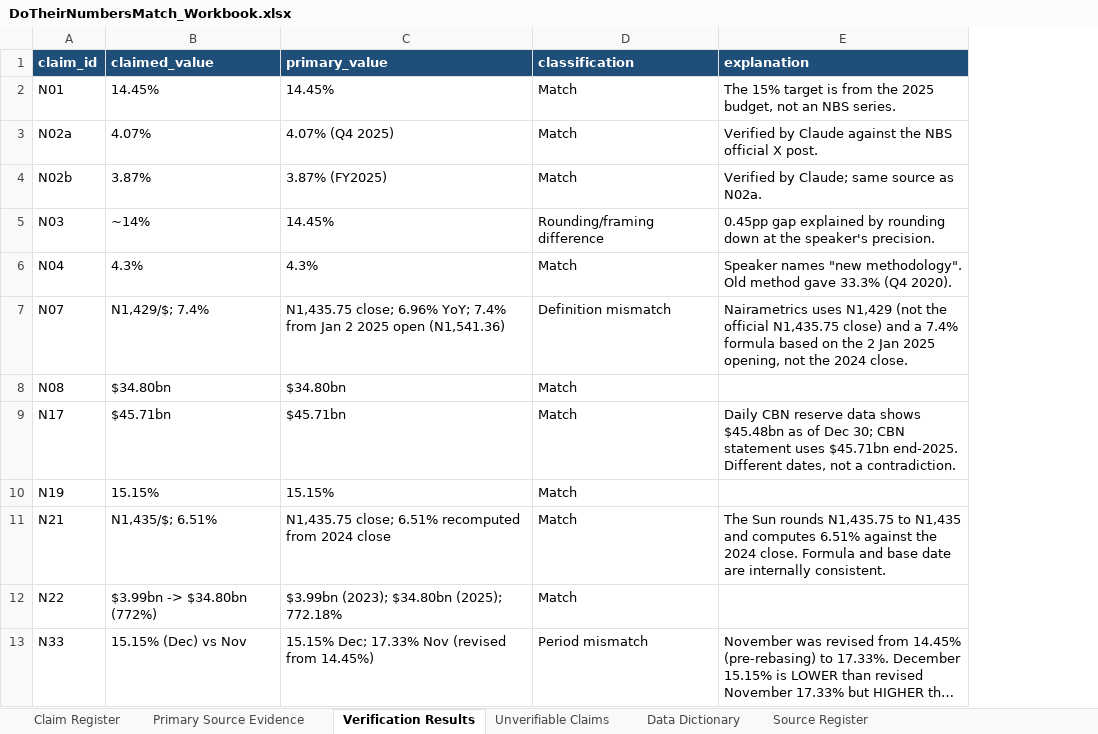
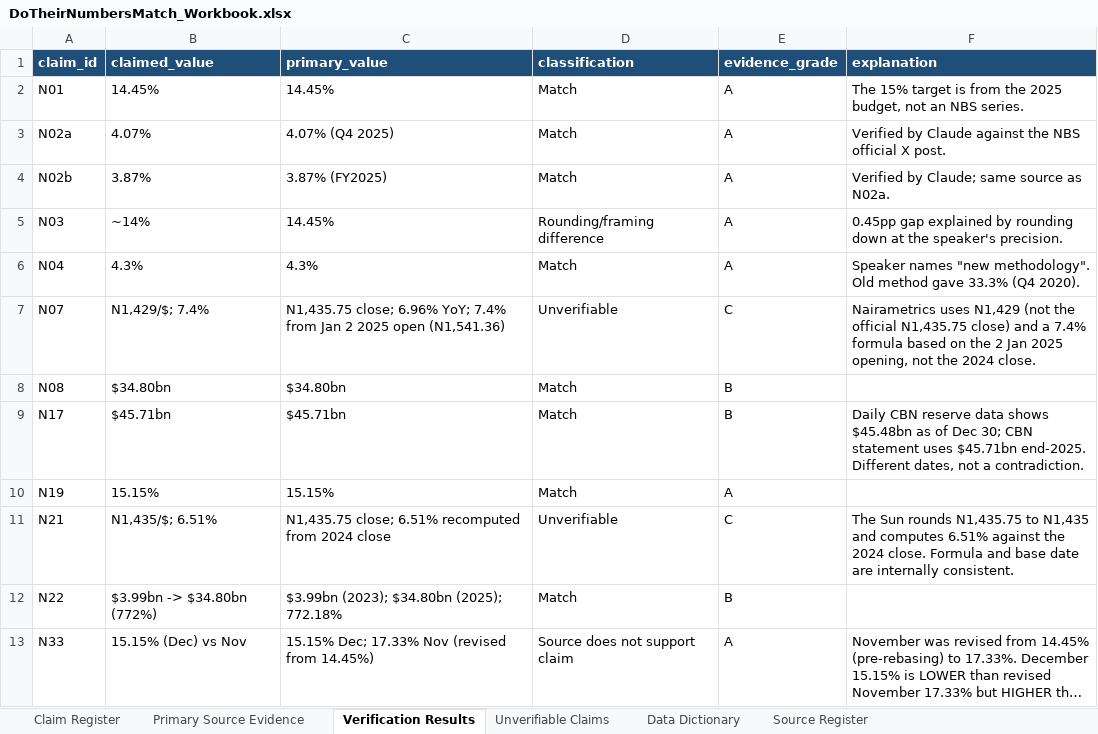
Before and after one commit to Kuulbudam/DoTheirNumbersMatch, an Excel workbook: DoTheirNumbersMatch_Workbook.xlsx, sheet Verification Results, drawn as a sheet; long unchanged cells end in …; values as stored, in another font and other column widths than the file's, no borders; the diff names each change by its address in the sheet, - before the commit and + after, or states it on an @@ line.

```diff
--- a/DoTheirNumbersMatch_Workbook.xlsx (sheet Verification Results)
+++ b/DoTheirNumbersMatch_Workbook.xlsx (sheet Verification Results)
+column E (evidence_grade), rows 2-13: A | A | A | A | A | C | B | B | A | C | B | A
-D7 (classification): Definition mismatch
+D7 (classification): Unverifiable
-D11 (classification): Match
+D11 (classification): Unverifiable
-D13 (classification): Period mismatch
+D13 (classification): Source does not support claim
```
Also changed, not shown: sheet Data Dictionary, sheet Source Register, sheet Claim Register, sheet Primary Source Evidence, sheet Unverifiable Claims, 4 other files.
